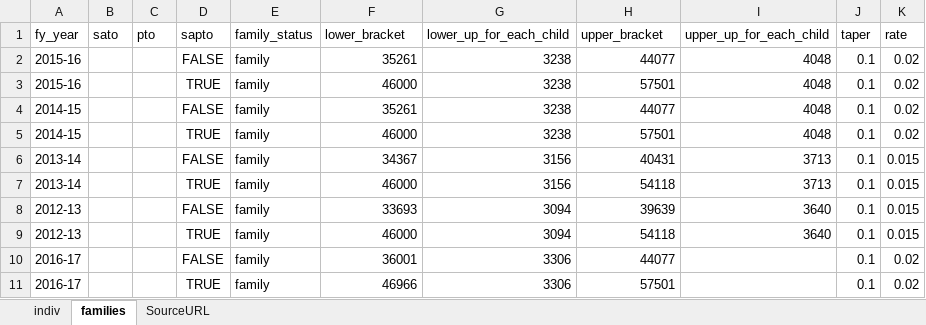
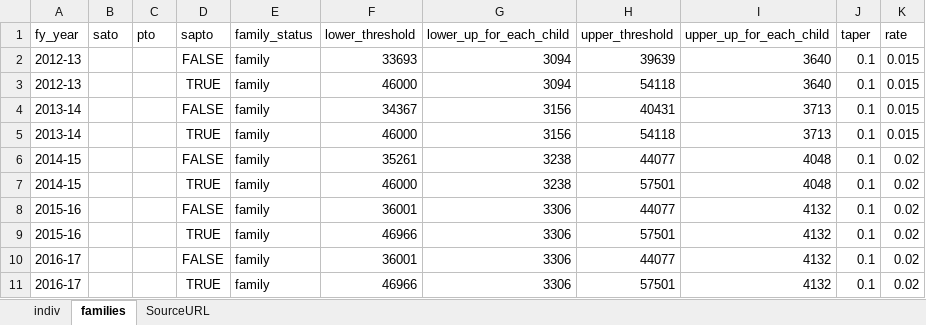
Before and after one commit to HughParsonage/grattan, an Excel workbook: data-raw/medicare-tables.xlsx, sheet families, drawn as a sheet; values as stored, in another font and other column widths than the file's, no borders; removed rows and columns are numbered as before the commit, all else as after; the diff names each change by its address in the sheet, - before the commit and + after, or states it on an @@ line.

Commit message:
New medicare_levy.
Tests passing

```diff
--- a/data-raw/medicare-tables.xlsx (sheet families)
+++ b/data-raw/medicare-tables.xlsx (sheet families)
-F1: lower_bracket
+F1: lower_threshold
-H1: upper_bracket
+H1: upper_threshold
-row 2: 2015-16 |  |  | FALSE | family | 35261 | 3238 | 44077 | 4048 | 0.1 | 0.02
-row 3: 2015-16 |  |  | TRUE | family | 46000 | 3238 | 57501 | 4048 | 0.1 | 0.02
@@ row 8 moved to row 2: 2012-13 @@
@@ row 9 moved to row 3: 2012-13 @@
@@ row 6 moved to row 4: 2013-14 @@
@@ row 7 moved to row 5: 2013-14 @@
+row 8: 2015-16 |  |  | FALSE | family | 36001 | 3306 | 44077 | 4132 | 0.1 | 0.02
+row 9: 2015-16 |  |  | TRUE | family | 46966 | 3306 | 57501 | 4132 | 0.1 | 0.02
-I10:I11 (upper_up_for_each_child): (empty)
+I10:I11 (upper_up_for_each_child): 4132
```
Also changed, not shown: sheet indiv, sheet SourceURL, 8 other files.
